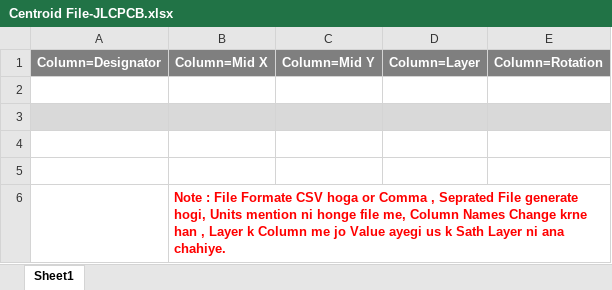
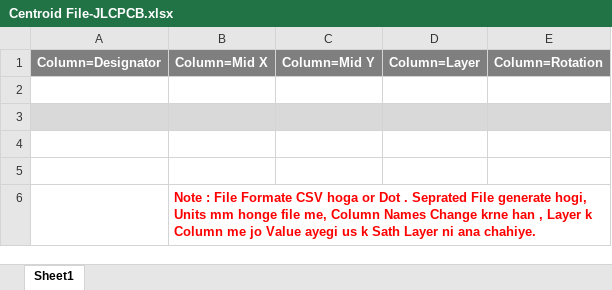
Before and after one commit to eSpark-Backup/espark-hw, an Excel workbook: BOM Format/BOM Template/Centroid File-JLCPCB.xlsx, sheet Sheet1, drawn as a sheet; values as stored, in another font and other column widths than the file's, no borders; charts and pictures not drawn; the diff names each change by its address in the sheet, - before the commit and + after, or states it on an @@ line.

Commit message:
#30 Centroid File Format updated.

```diff
--- a/BOM Format/BOM Template/Centroid File-JLCPCB.xlsx (sheet Sheet1)
+++ b/BOM Format/BOM Template/Centroid File-JLCPCB.xlsx (sheet Sheet1)
-B6: …hoga or Comma , Seprated File generate hogi, Units mention ni honge file…
+B6: …hoga or Dot . Seprated File generate hogi, Units mm honge file…
```
